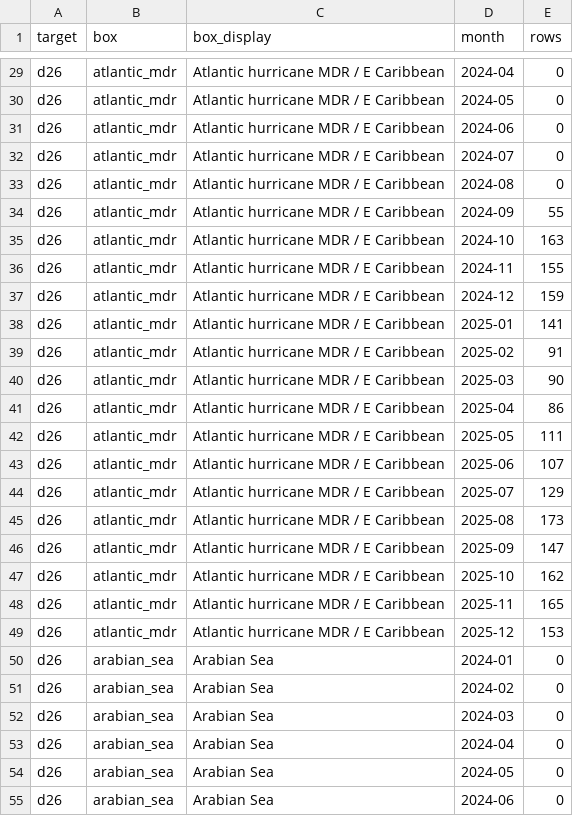
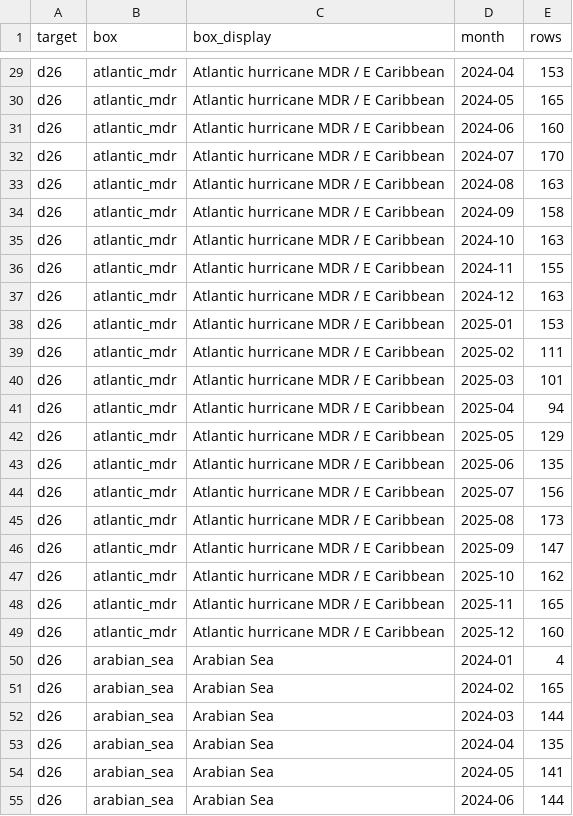
Before and after one commit to AQUAVIEW-DAH/HHP-ML-Recomputations, a CSV file: OHC/output/density_scatter_diagnostics_2024_2025/tables/d26_named_box_monthly_support.csv, drawn as a sheet; only a part is shown, gaps mark what is left out; the diff covers the shown part only; the diff names each change by its address in the sheet, - before the commit and + after, or states it on an @@ line.

```diff
--- a/OHC/output/density_scatter_diagnostics_2024_2025/tables/d26_named_box_monthly_support.csv
+++ b/OHC/output/density_scatter_diagnostics_2024_2025/tables/d26_named_box_monthly_support.csv
-E29 (rows): 0
+E29 (rows): 153
-E30 (rows): 0
+E30 (rows): 165
-E31 (rows): 0
+E31 (rows): 160
-E32 (rows): 0
+E32 (rows): 170
-E33 (rows): 0
+E33 (rows): 163
-E34 (rows): 55
+E34 (rows): 158
-E37 (rows): 159
+E37 (rows): 163
-E38 (rows): 141
+E38 (rows): 153
-E39 (rows): 91
+E39 (rows): 111
-E40 (rows): 90
+E40 (rows): 101
-E41 (rows): 86
+E41 (rows): 94
-E42 (rows): 111
+E42 (rows): 129
-E43 (rows): 107
+E43 (rows): 135
-E44 (rows): 129
+E44 (rows): 156
-E49 (rows): 153
+E49 (rows): 160
-E50 (rows): 0
+E50 (rows): 4
-E51 (rows): 0
+E51 (rows): 165
-E52 (rows): 0
+E52 (rows): 144
-E53 (rows): 0
+E53 (rows): 135
-E54 (rows): 0
+E54 (rows): 141
-E55 (rows): 0
+E55 (rows): 144
```
Also changed, not shown: 122 edited cells elsewhere in this file, OHC/output/density_scatter_diagnostics_2024_2025/tables/tchp_named_box_monthly_support.csv, 3 other files.
